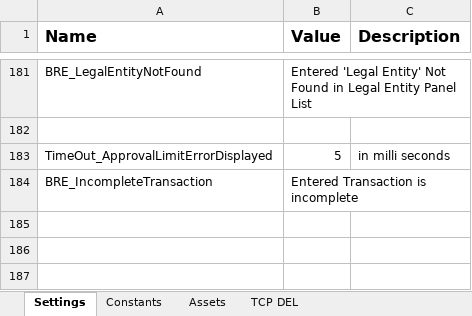
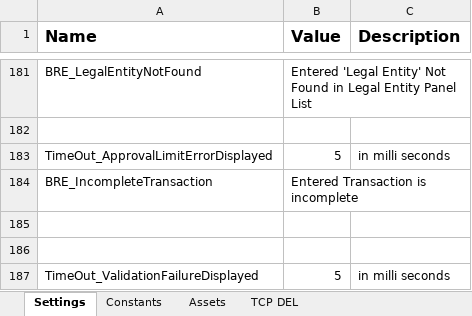
Before and after one commit to FBFTesting/InvoiceTransactionsTesting, an Excel workbook: Data/Config.xlsx, sheet Settings, drawn as a sheet; only a part is shown, gaps mark what is left out; values as stored, in another font and other column widths than the file's, no borders; the diff names each change by its address in the sheet, - before the commit and + after, or states it on an @@ line.

```diff
--- a/Data/Config.xlsx (sheet Settings)
+++ b/Data/Config.xlsx (sheet Settings)
+row 185: (empty)
+row 186: (empty)
+row 187: TimeOut_ValidationFailureDisplayed | 5 | in milli seconds
```
Also changed, not shown: Data/RMTestingFile.xlsx, 23 other files.
